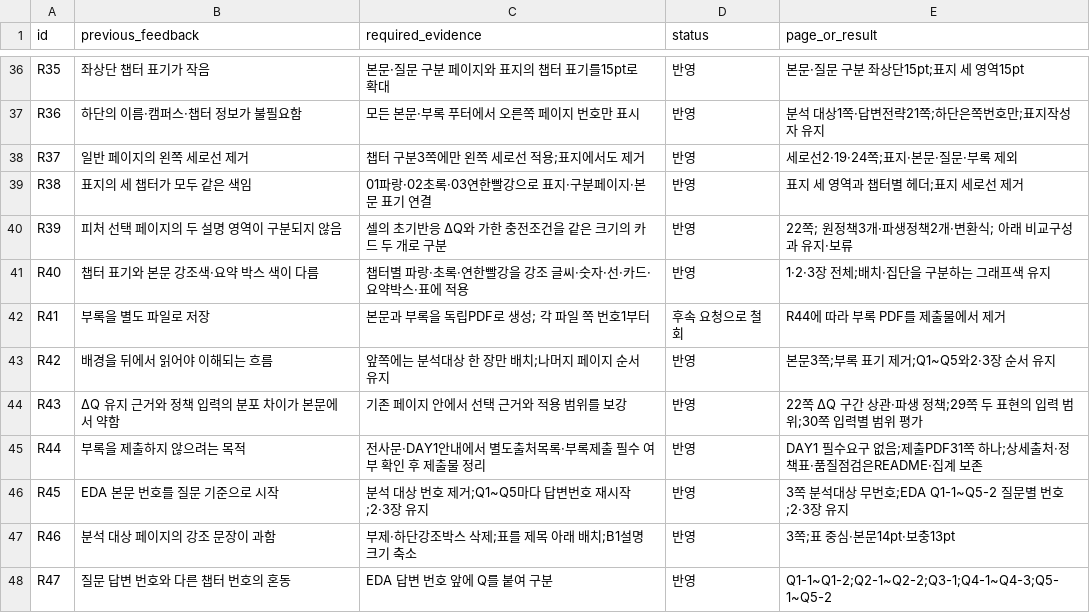
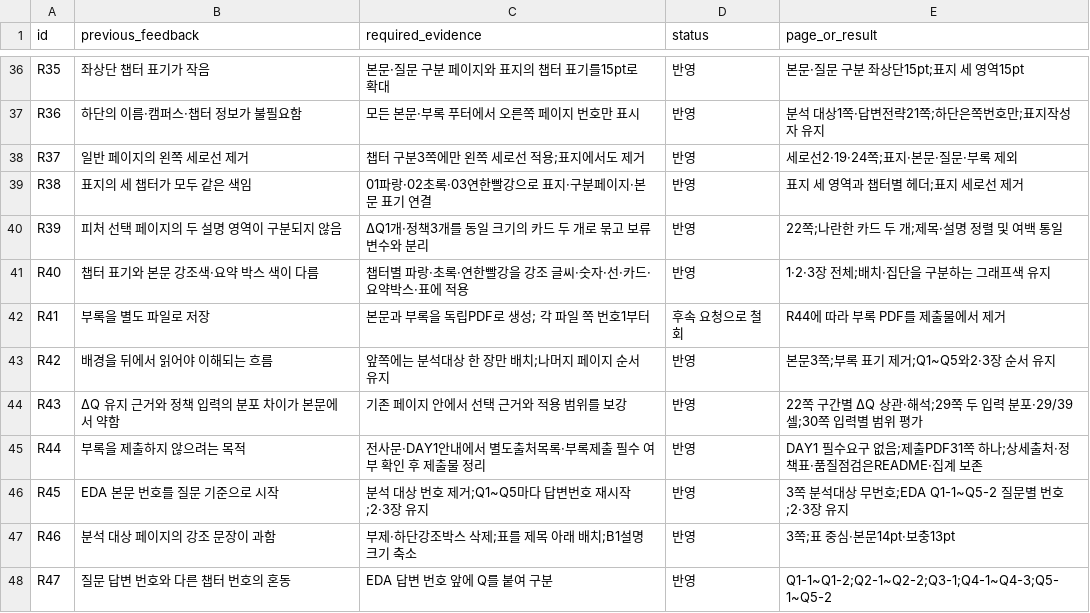
Before and after one commit to overdozya/skala_data_miniproject, a CSV file: results/final/review_checklist.csv, drawn as a sheet; only a part is shown, gaps mark what is left out; the diff covers the shown part only.

```diff
--- a/results/final/review_checklist.csv
+++ b/results/final/review_checklist.csv
@@ -39,3 +39,3 @@ R37,일반 페이지의 왼쪽 세로선 제거,챕터 구분3쪽에만 왼쪽
 R38,표지의 세 챕터가 모두 같은 색임,01파랑·02초록·03연한빨강으로 표지·구분페이지·본문 표기 연결,반영,표지 세 영역과 챕터별 헤더;표지 세로선 제거
-R39,피처 선택 페이지의 두 설명 영역이 구분되지 않음,셀의 초기반응 ΔQ와 가한 충전조건을 같은 크기의 카드 두 개로 구분,반영,22쪽; 원정책3개·파생정책2개·변환식; 아래 비교구성과 유지·보류
+R39,피처 선택 페이지의 두 설명 영역이 구분되지 않음,ΔQ1개·정책3개를 동일 크기의 카드 두 개로 묶고 보류 변수와 분리,반영,22쪽;나란한 카드 두 개;제목·설명 정렬 및 여백 통일
 R40,챕터 표기와 본문 강조색·요약 박스 색이 다름,챕터별 파랑·초록·연한빨강을 강조 글씨·숫자·선·카드·요약박스·표에 적용,반영,1·2·3장 전체;배치·집단을 구분하는 그래프색 유지
@@ -43,3 +43,3 @@ R41,부록을 별도 파일로 저장,본문과 부록을 독립PDF로 생성;
 R42,배경을 뒤에서 읽어야 이해되는 흐름,앞쪽에는 분석대상 한 장만 배치;나머지 페이지 순서 유지,반영,본문3쪽;부록 표기 제거;Q1~Q5와2·3장 순서 유지
-R43,ΔQ 유지 근거와 정책 입력의 분포 차이가 본문에서 약함,기존 페이지 안에서 선택 근거와 적용 범위를 보강,반영,22쪽 ΔQ 구간 상관·파생 정책;29쪽 두 표현의 입력 범위;30쪽 입력별 범위 평가
+R43,ΔQ 유지 근거와 정책 입력의 분포 차이가 본문에서 약함,기존 페이지 안에서 선택 근거와 적용 범위를 보강,반영,22쪽 구간별 ΔQ 상관·해석;29쪽 두 입력 분포·29/39셀;30쪽 입력별 범위 평가
 R44,부록을 제출하지 않으려는 목적,전사문·DAY1안내에서 별도출처목록·부록제출 필수 여부 확인 후 제출물 정리,반영,DAY1 필수요구 없음;제출PDF31쪽 하나;상세출처·정책표·품질점검은README·집계 보존
```
Also changed, not shown: 3 removed rows and 4 edited cells elsewhere in this file, results/final/coverage.csv, results/final/page_index.csv, 10 other files.
